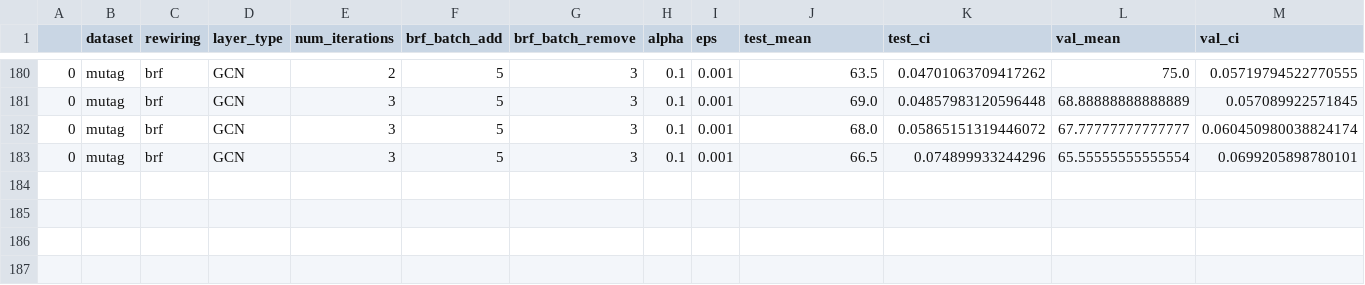
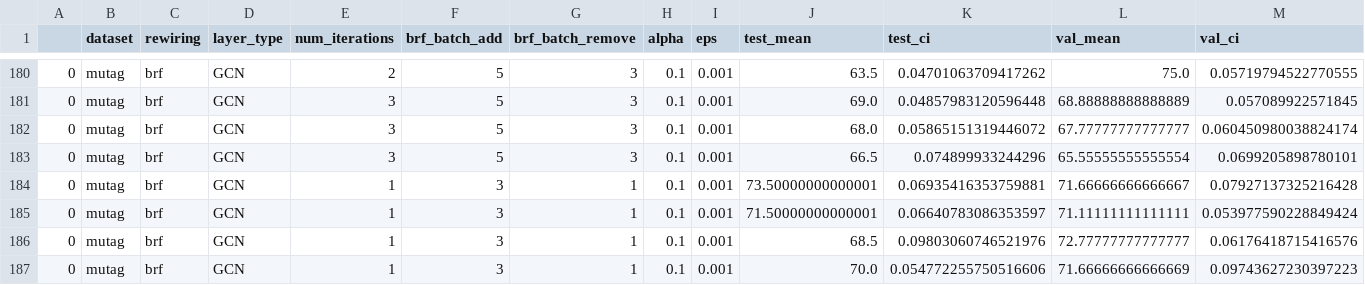
Before and after one commit to hieubkvn123/BORF, a CSV file: results/graph_classification_GCN_brf.csv, drawn as a sheet; only a part is shown, gaps mark what is left out; rows hold the shown columns only; the diff names each change by its address in the sheet, - before the commit and + after, or states it on an @@ line.

```diff
--- a/results/graph_classification_GCN_brf.csv
+++ b/results/graph_classification_GCN_brf.csv
+row 184: 0 | mutag | brf | GCN | 1 | 3 | 1 | 0.1 | 0.001 | 73.50000000000001 | 0.06935416353759881 | 71.66666666666667 | 0.07927137325216428
+row 185: 0 | mutag | brf | GCN | 1 | 3 | 1 | 0.1 | 0.001 | 71.50000000000001 | 0.06640783086353597 | 71.11111111111111 | 0.053977590228849424
+row 186: 0 | mutag | brf | GCN | 1 | 3 | 1 | 0.1 | 0.001 | 68.5 | 0.09803060746521976 | 72.77777777777777 | 0.06176418715416576
+row 187: 0 | mutag | brf | GCN | 1 | 3 | 1 | 0.1 | 0.001 | 70.0 | 0.054772255750516606 | 71.66666666666669 | 0.09743627230397223
```
Also changed, not shown: 3 other files.
